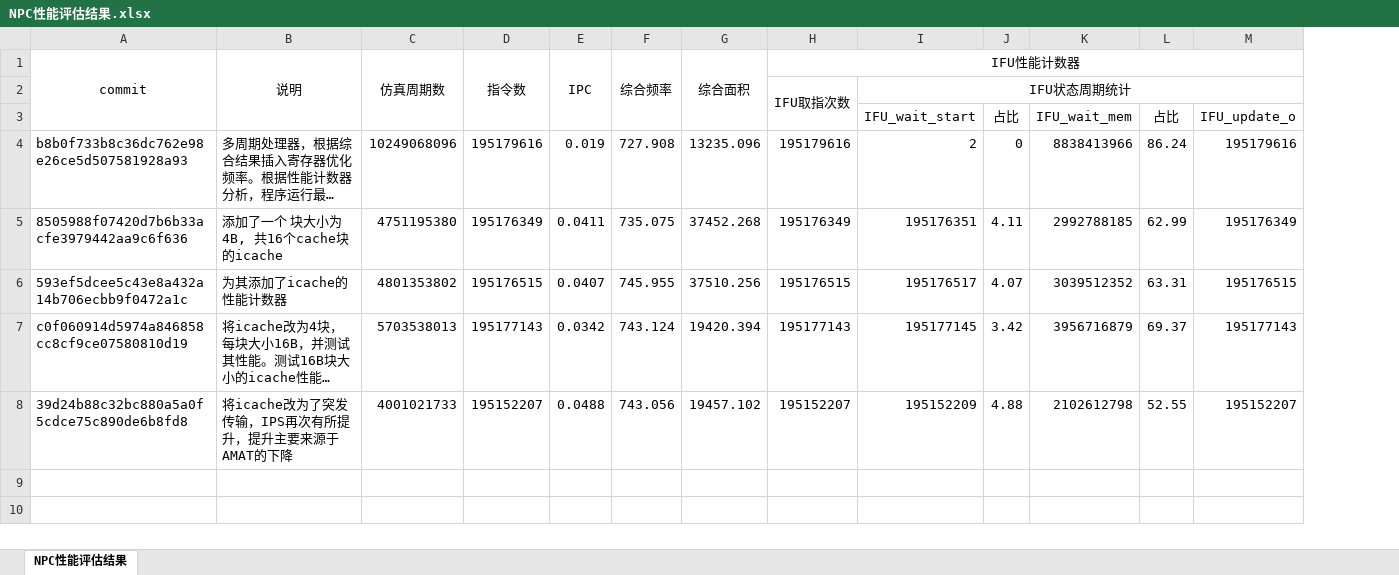
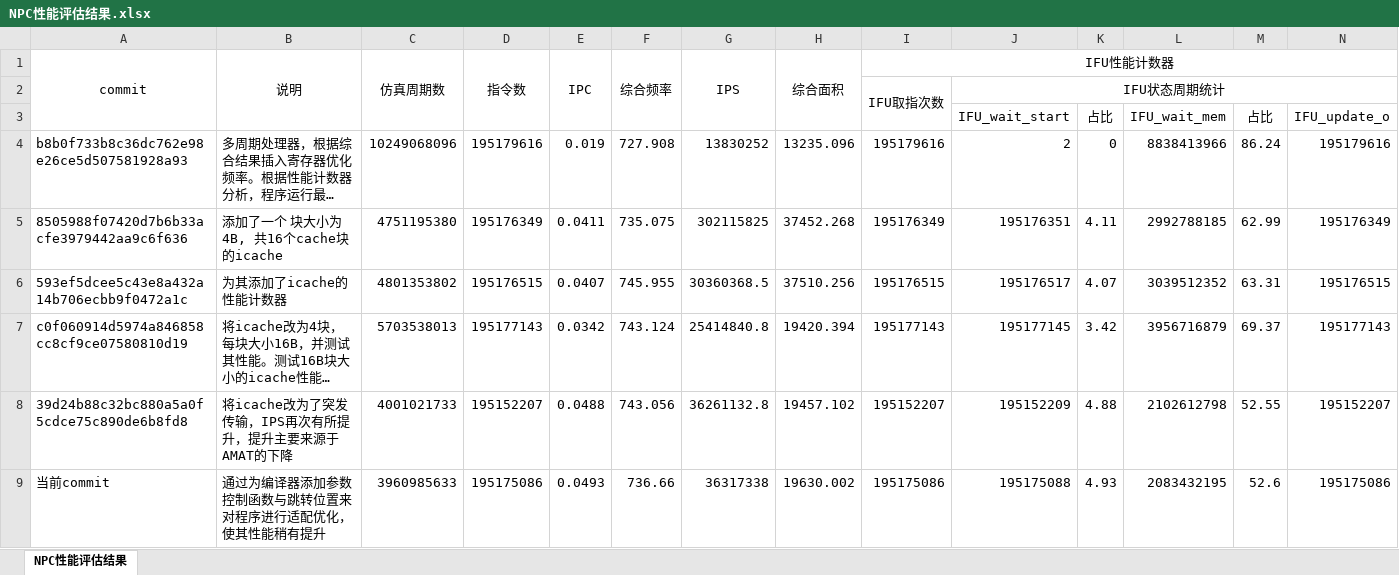
Before and after one commit to 229226/ysyxzzq, an Excel workbook: npc/doc/NPC性能评估结果.xlsx, sheet NPC性能评估结果, drawn as a sheet; only a part is shown; long unchanged cells end in …; values as stored, in another font and other column widths than the file's, no borders; rows hold the shown columns only; the diff names each change by its address in the sheet, - before the commit and + after, or states it on an @@ line.

Commit message:
通过为编译器添加参数控制函数与跳转位置来对程序进行适配优化，使其性能稍有提升

```diff
--- a/npc/doc/NPC性能评估结果.xlsx (sheet NPC性能评估结果)
+++ b/npc/doc/NPC性能评估结果.xlsx (sheet NPC性能评估结果)
+column G, rows 1-8: IPS |  |  | 13830252 | 302115825 | 30360368.5 | 25414840.8 | 36261132.8
+row 9: 当前commit | 通过为编译器添加参数控制函数与跳转位置来对程序进行适配优化，使其性能稍有提升 | 3960985633 | 195175086 | 0.0493 | 736.66 | 36317338 | 19630.002 | 195175086 | 195175088 | 4.93 | 2083432195 | 52.6 | 195175086
```
Also changed, not shown: 6 other files.
